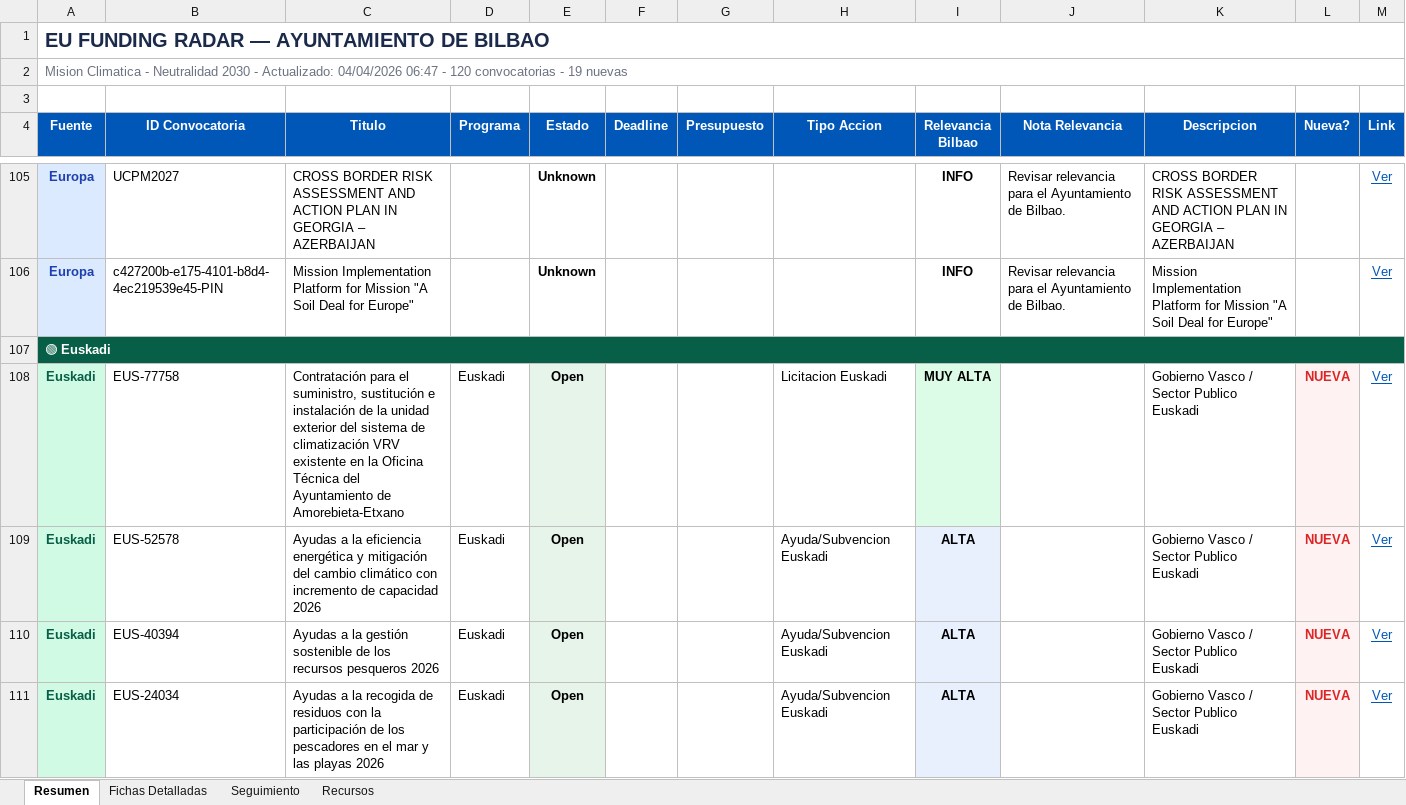
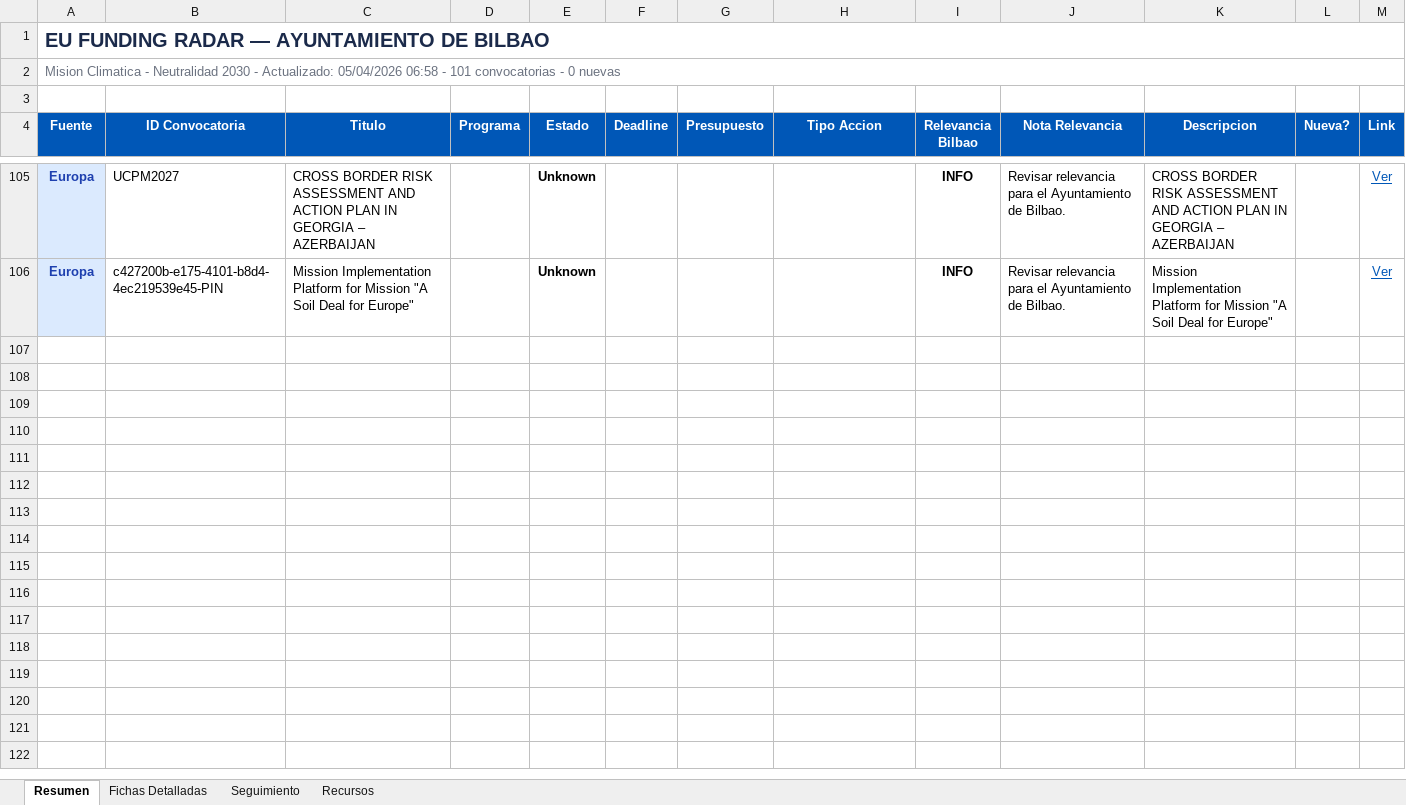
Before and after one commit to haguirre-lab/eu-funding-radar, an Excel workbook: docs/resultados_convocatorias.xlsx, sheet Resumen, drawn as a sheet; only a part is shown, gaps mark what is left out; values as stored, in another font and other column widths than the file's, no borders; the diff covers the shown part only; the diff names each change by its address in the sheet, - before the commit and + after, or states it on an @@ line.

```diff
--- a/docs/resultados_convocatorias.xlsx (sheet Resumen)
+++ b/docs/resultados_convocatorias.xlsx (sheet Resumen)
-A2 (Fuente): …- Actualizado: 04/04/2026 06:47 - 120 convocatorias - 19 nuevas
+A2 (Fuente): …- Actualizado: 05/04/2026 06:58 - 101 convocatorias - 0 nuevas
-row 107: 🟢 Euskadi
-row 108: Euskadi | EUS-77758 | Contratación para el suministro, sustitución e instalación de la unidad exterior del sistema de climatización VRV existente en la Oficina Técnica del Ayuntamiento de Amorebieta-Etxano | Euskadi | Open |  |  | Licitacion Euskadi | MUY ALTA |  | Gobierno Vasco / Sector Publico Euskadi | NUEVA | Ver
-row 109: Euskadi | EUS-52578 | Ayudas a la eficiencia energética y mitigación del cambio climático con incremento de capacidad 2026 | Euskadi | Open |  |  | Ayuda/Subvencion Euskadi | ALTA |  | Gobierno Vasco / Sector Publico Euskadi | NUEVA | Ver
-row 110: Euskadi | EUS-40394 | Ayudas a la gestión sostenible de los recursos pesqueros 2026 | Euskadi | Open |  |  | Ayuda/Subvencion Euskadi | ALTA |  | Gobierno Vasco / Sector Publico Euskadi | NUEVA | Ver
-row 111: Euskadi | EUS-24034 | Ayudas a la recogida de residuos con la participación de los pescadores en el mar y las playas 2026 | Euskadi | Open |  |  | Ayuda/Subvencion Euskadi | ALTA |  | Gobierno Vasco / Sector Publico Euskadi | NUEVA | Ver
```
Also changed, not shown: 15 removed rows elsewhere in this sheet, sheet Fichas Detalladas, sheet Seguimiento, 3 other files.
